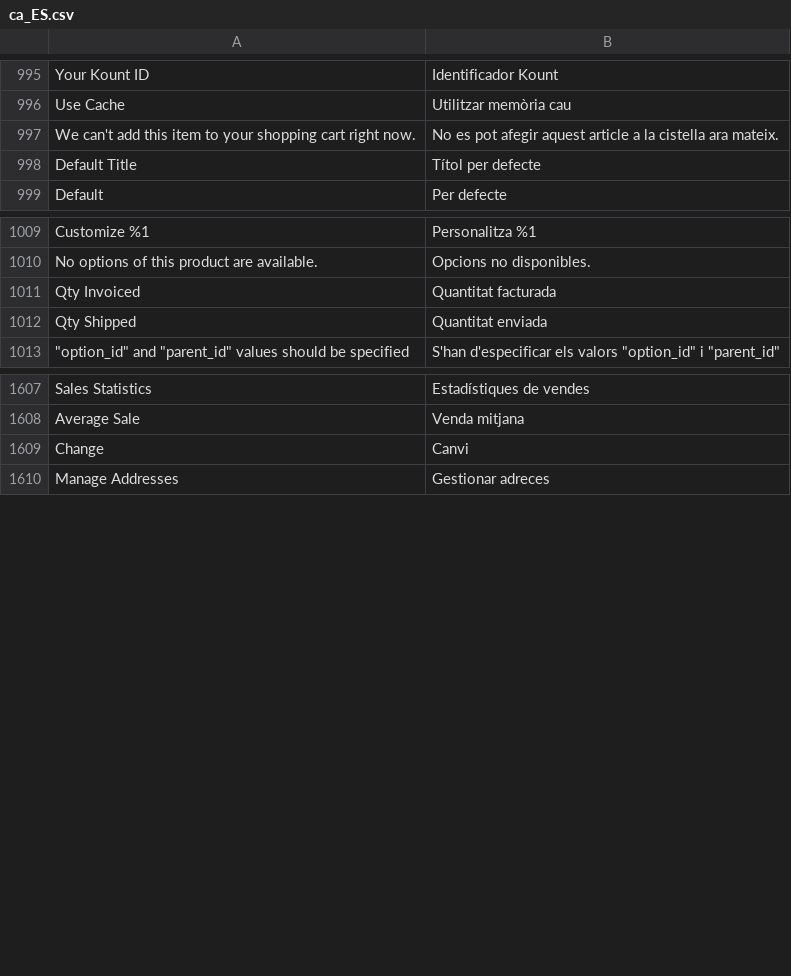
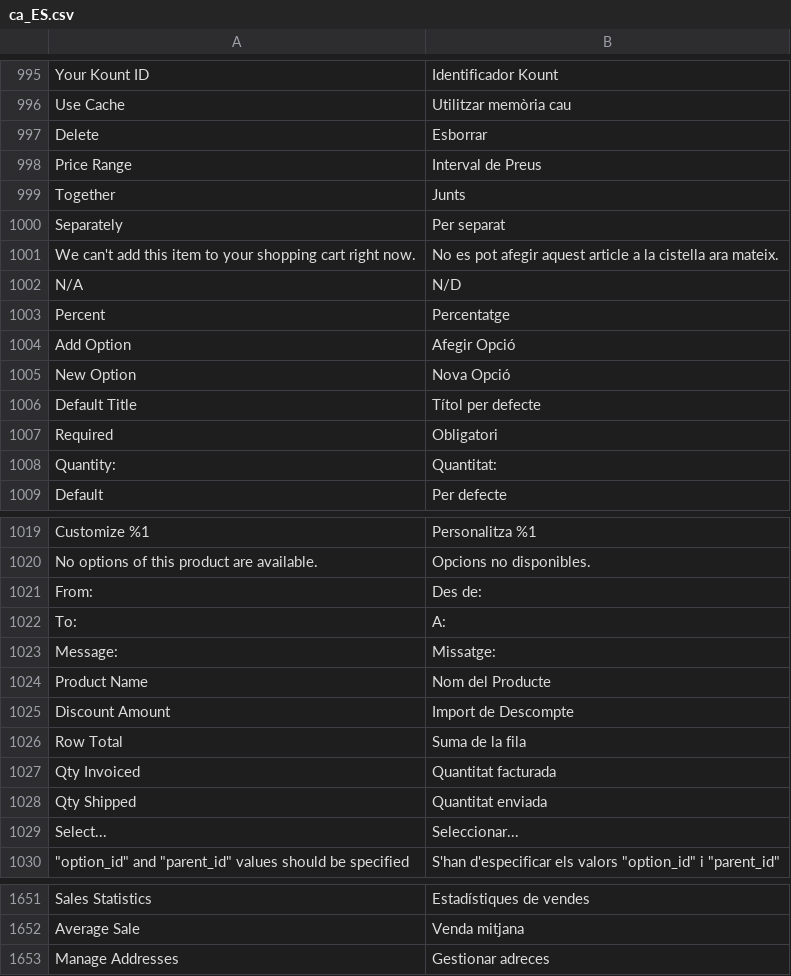
Before and after one commit to magento-l10n/language-ca_ES, a CSV file: ca_ES.csv, drawn as a sheet; only a part is shown, gaps mark what is left out; the diff covers the shown part only; the diff names each change by its address in the sheet, - before the commit and + after, or states it on an @@ line.

```diff
--- a/ca_ES.csv
+++ b/ca_ES.csv
+row 997: Delete | Esborrar
+row 998: Price Range | Interval de Preus
+row 999: Together | Junts
+row 1000: Separately | Per separat
@@ row 2058 moved to row 1002: N/A @@
+row 1003: Percent | Percentatge
+row 1004: Add Option | Afegir Opció
+row 1005: New Option | Nova Opció
+row 1007: Required | Obligatori
+row 1008: Quantity: | Quantitat:
+row 1021: From: | Des de:
+row 1022: To: | A:
+row 1023: Message: | Missatge:
+row 1024: Product Name | Nom del Producte
+row 1025: Discount Amount | Import de Descompte
+row 1026: Row Total | Suma de la fila
+row 1029: Select... | Seleccionar...
@@ row 1609 moved to row 1092: Change @@
```
Also changed, not shown: 30 added rows and 1 moved row elsewhere in this file, 1 other file.
